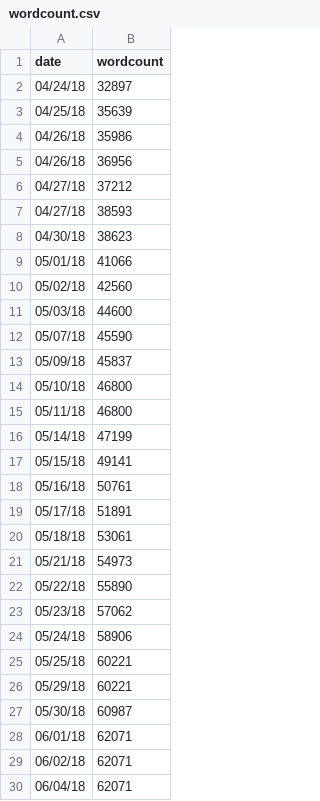
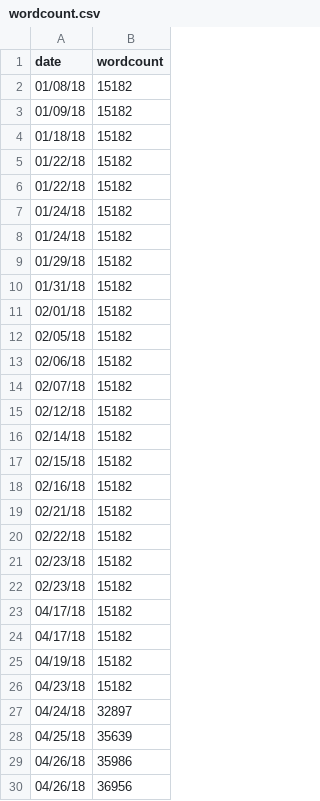
Before and after one commit to realgenekim/graph-git-doc, a CSV file: wordcount.csv, drawn as a sheet; only a part is shown; the shorter side is filled out with more unchanged rows.

```diff
--- a/wordcount.csv
+++ b/wordcount.csv
@@ -1,2 +1,27 @@
 date,wordcount
+01/08/18,15182
+01/09/18,15182
+01/18/18,15182
+01/22/18,15182
+01/22/18,15182
+01/24/18,15182
+01/24/18,15182
+01/29/18,15182
+01/31/18,15182
+02/01/18,15182
+02/05/18,15182
+02/06/18,15182
+02/07/18,15182
+02/12/18,15182
+02/14/18,15182
+02/15/18,15182
+02/16/18,15182
+02/21/18,15182
+02/22/18,15182
+02/23/18,15182
+02/23/18,15182
+04/17/18,15182
+04/17/18,15182
+04/19/18,15182
+04/23/18,15182
 04/24/18,32897
```
Also changed, not shown: 3 other files.
